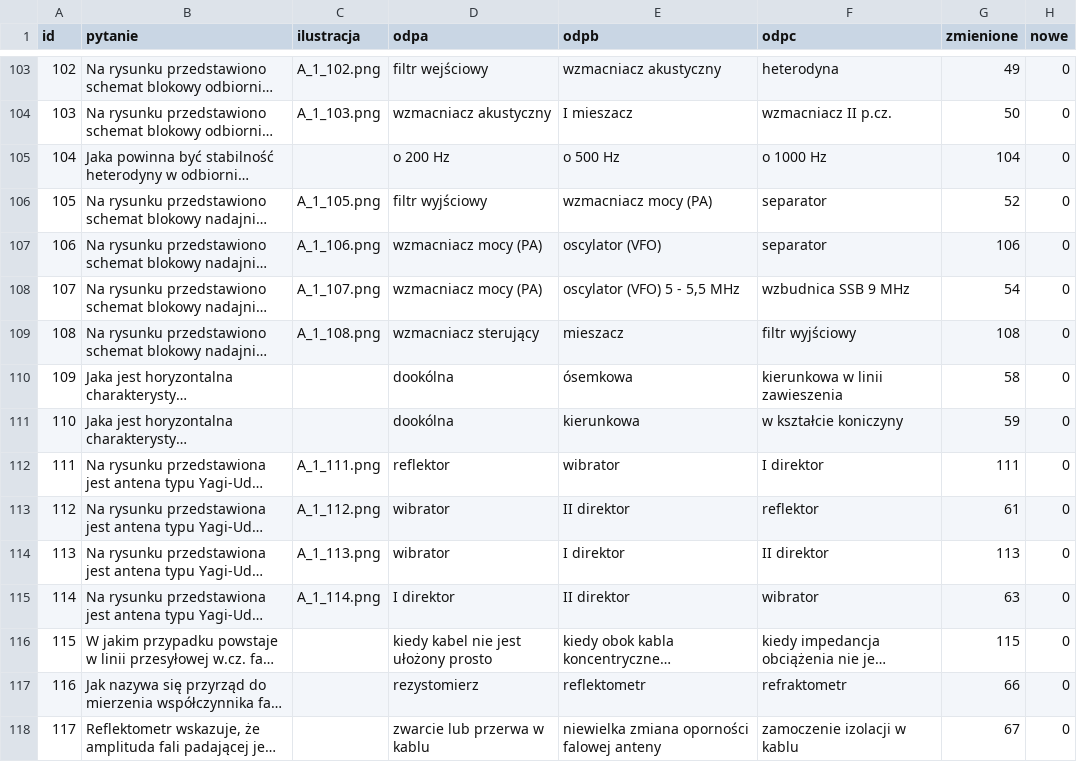
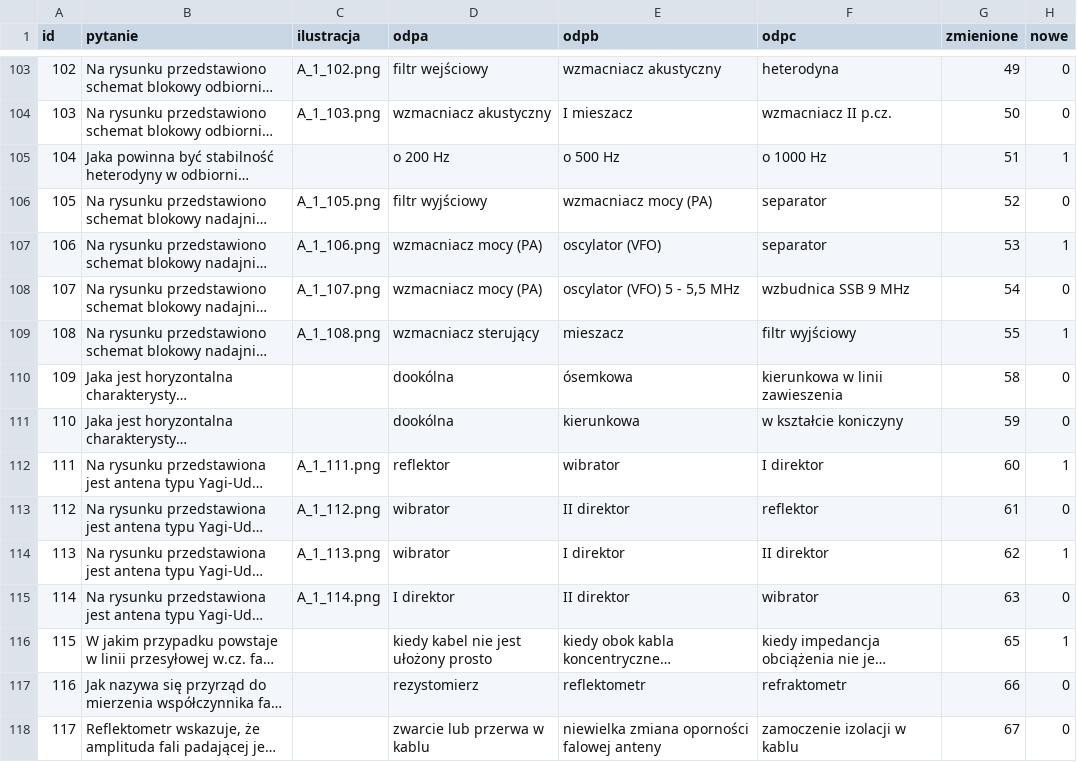
Before and after one commit to wprzyb/pytania-egzaminacyjne, a CSV file: kat_a/dzial1a.csv, drawn as a sheet; only a part is shown, gaps mark what is left out; long unchanged cells end in …; the diff covers the shown part only; the diff names each change by its address in the sheet, - before the commit and + after, or states it on an @@ line.

```diff
--- a/kat_a/dzial1a.csv
+++ b/kat_a/dzial1a.csv
-G105 (zmienione): 104
+G105 (zmienione): 51
-H105 (nowe): 0
+H105 (nowe): 1
-G107 (zmienione): 106
+G107 (zmienione): 53
-H107 (nowe): 0
+H107 (nowe): 1
-G109 (zmienione): 108
+G109 (zmienione): 55
-H109 (nowe): 0
+H109 (nowe): 1
-G112 (zmienione): 111
+G112 (zmienione): 60
-H112 (nowe): 0
+H112 (nowe): 1
-G114 (zmienione): 113
+G114 (zmienione): 62
-H114 (nowe): 0
+H114 (nowe): 1
-G116 (zmienione): 115
+G116 (zmienione): 65
-H116 (nowe): 0
+H116 (nowe): 1
```
Also changed, not shown: 160 edited cells elsewhere in this file.
